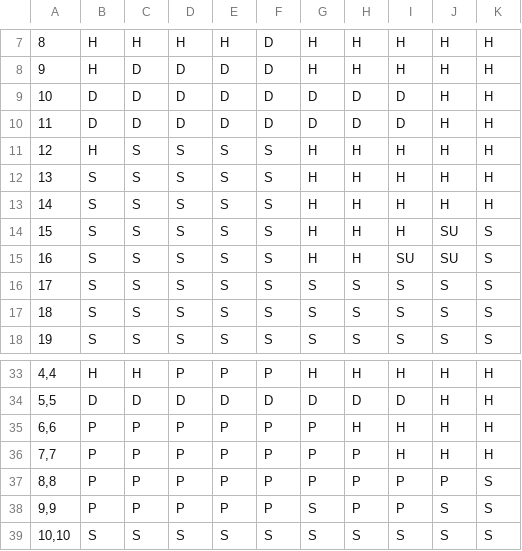
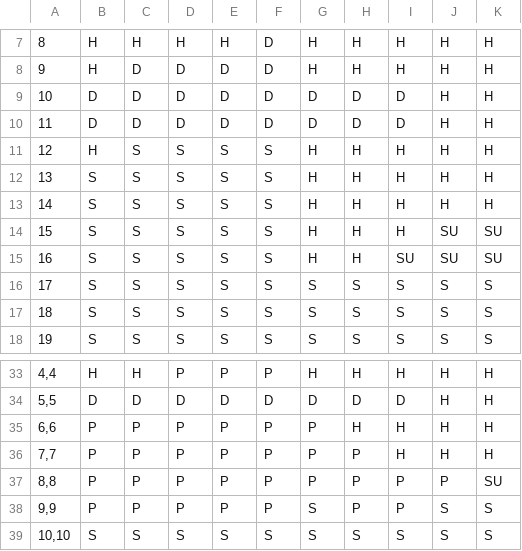
Before and after one commit to angelmvhill/BlackJack-Monte-Carlo-Simulation, a CSV file: policy.csv, drawn as a sheet; only a part is shown, gaps mark what is left out; the diff names each change by its address in the sheet, - before the commit and + after, or states it on an @@ line.

```diff
--- a/policy.csv
+++ b/policy.csv
-K14:K15: S
+K14:K15: SU
-K37: S
+K37: SU
```
Also changed, not shown: 4 other files.
